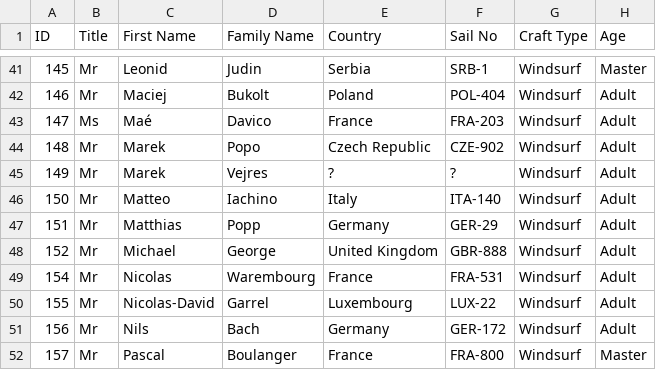
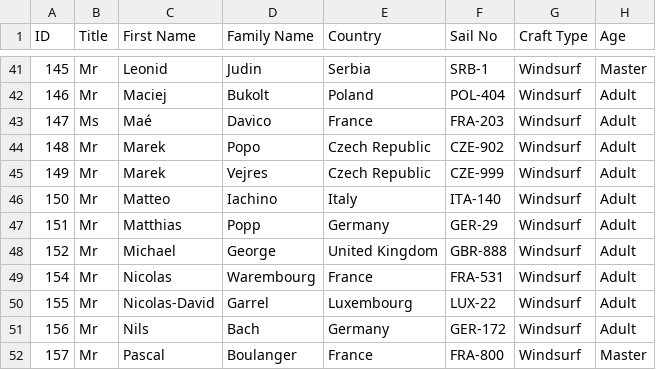
Before and after one commit to Logiqx/wst-results, a CSV file: events/2026/config/entrants.csv, drawn as a sheet; only a part is shown, gaps mark what is left out.

```diff
--- a/events/2026/config/entrants.csv
+++ b/events/2026/config/entrants.csv
@@ -44,3 +44,3 @@ ID,Title,First Name,Family Name,Country,Sail No,Craft Type,Age
 148,Mr,Marek,Popo,Czech Republic,CZE-902,Windsurf,Adult
-149,Mr,Marek,Vejres,?,?,Windsurf,Adult
+149,Mr,Marek,Vejres,Czech Republic,CZE-999,Windsurf,Adult
 150,Mr,Matteo,Iachino,Italy,ITA-140,Windsurf,Adult
```
Also changed, not shown: events/2026/config/entries.tsv, 1 other file.
